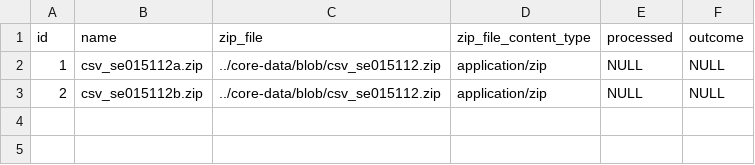
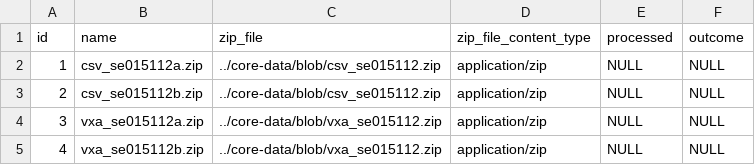
Before and after one commit to frostmarked/bonReplicaService, a CSV file: src/main/resources/config/liquibase/core-data/bon_replica_sourcefile.csv, drawn as a sheet; the diff names each change by its address in the sheet, - before the commit and + after, or states it on an @@ line.

```diff
--- a/src/main/resources/config/liquibase/core-data/bon_replica_sourcefile.csv
+++ b/src/main/resources/config/liquibase/core-data/bon_replica_sourcefile.csv
+row 4: 3 | vxa_se015112a.zip | ../core-data/blob/vxa_se015112.zip | application/zip | NULL | NULL
+row 5: 4 | vxa_se015112b.zip | ../core-data/blob/vxa_se015112.zip | application/zip | NULL | NULL
```
Also changed, not shown: 22 other files.
